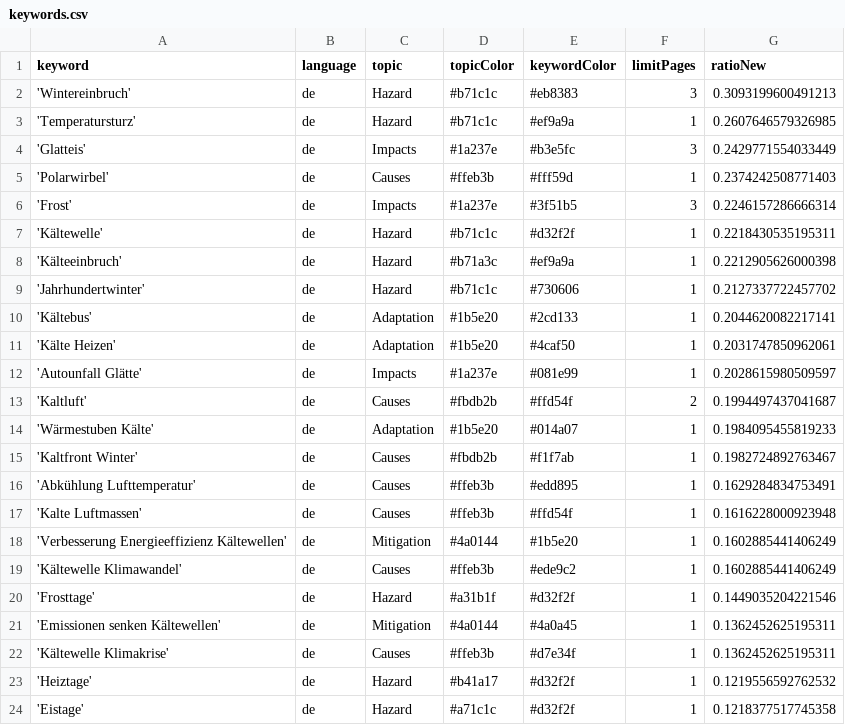
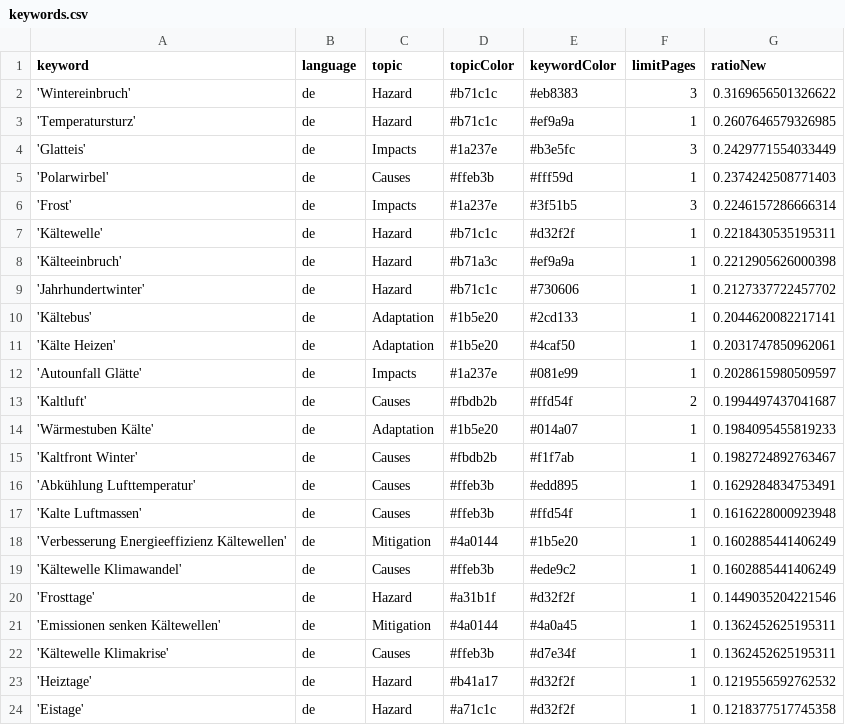
Before and after one commit to annajungfleischnews/coldIsComing, a CSV file: keywords.csv, drawn as a sheet.

```diff
--- a/keywords.csv
+++ b/keywords.csv
@@ -1,3 +1,3 @@
 keyword,language,topic,topicColor,keywordColor,limitPages,ratioNew
-'Wintereinbruch',de,Hazard,#b71c1c,#eb8383,3,0.3093199600491213
+'Wintereinbruch',de,Hazard,#b71c1c,#eb8383,3,0.3169656501326622
 'Temperatursturz',de,Hazard,#b71c1c,#ef9a9a,1,0.2607646579326985
```
Also changed, not shown: 1 other file.
